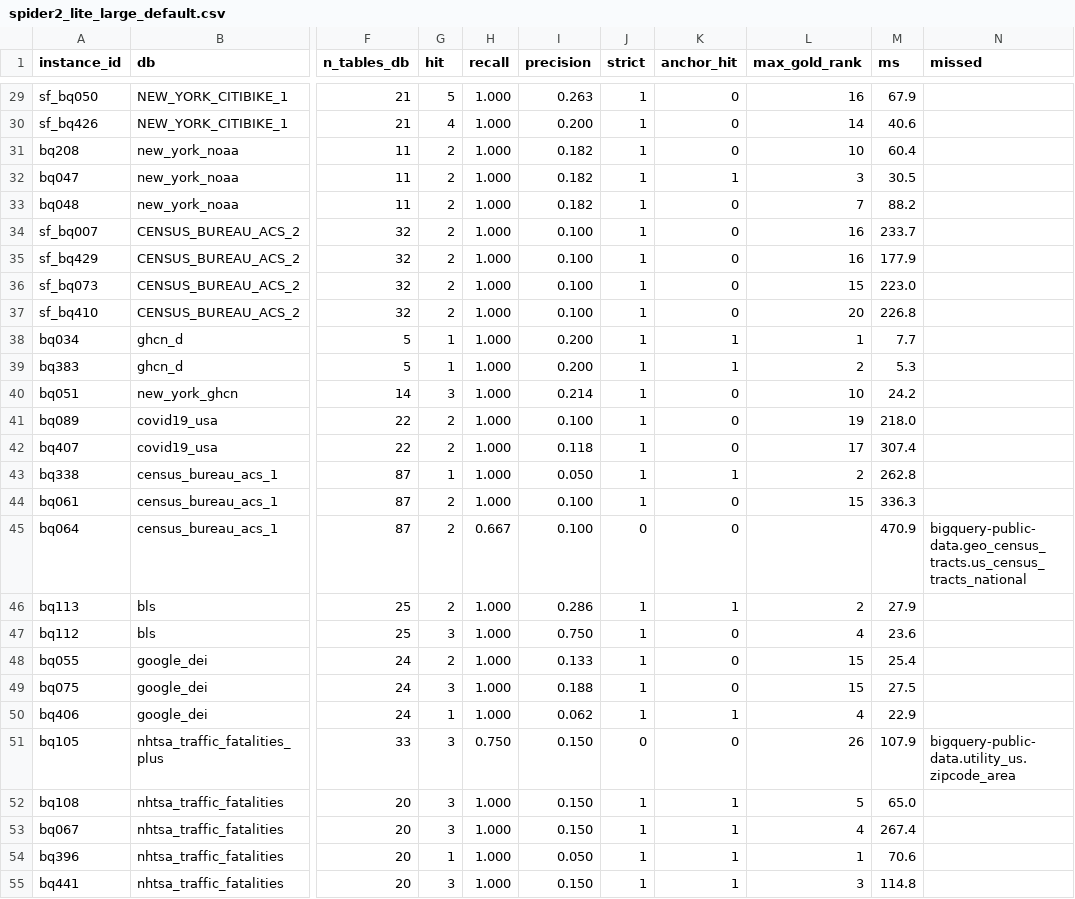
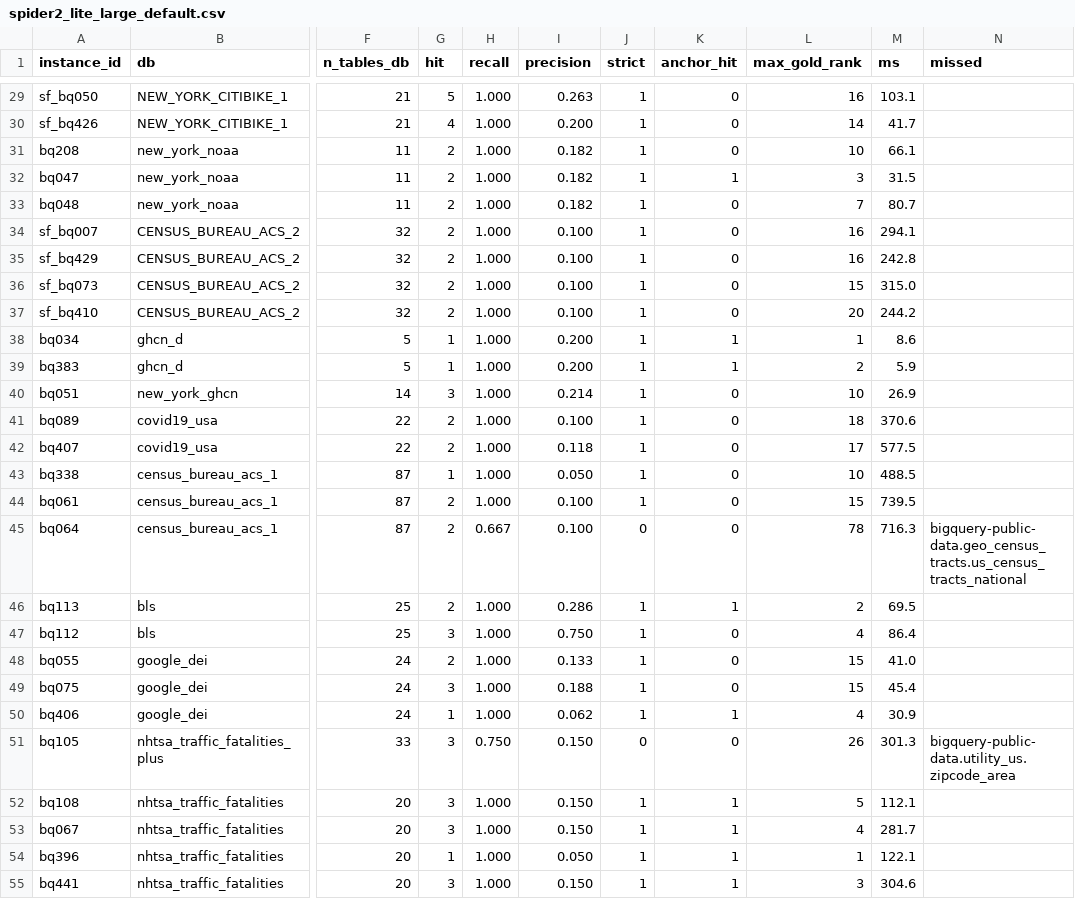
Before and after one commit to vdavamse/schemagraph, a CSV file: bench_results/spider2_lite_large_default.csv, drawn as a sheet; only a part is shown, gaps mark what is left out; the diff covers the shown part only; the diff names each change by its address in the sheet, - before the commit and + after, or states it on an @@ line.

```diff
--- a/bench_results/spider2_lite_large_default.csv
+++ b/bench_results/spider2_lite_large_default.csv
-M29 (ms): 67.9
+M29 (ms): 103.1
-M30 (ms): 40.6
+M30 (ms): 41.7
-M31 (ms): 60.4
+M31 (ms): 66.1
-M32 (ms): 30.5
+M32 (ms): 31.5
-M33 (ms): 88.2
+M33 (ms): 80.7
-M34 (ms): 233.7
+M34 (ms): 294.1
-M35 (ms): 177.9
+M35 (ms): 242.8
-M36 (ms): 223.0
+M36 (ms): 315.0
-M37 (ms): 226.8
+M37 (ms): 244.2
-M38 (ms): 7.7
+M38 (ms): 8.6
-M39 (ms): 5.3
+M39 (ms): 5.9
-M40 (ms): 24.2
+M40 (ms): 26.9
-L41 (max_gold_rank): 19
+L41 (max_gold_rank): 18
-M41 (ms): 218.0
+M41 (ms): 370.6
-M42 (ms): 307.4
+M42 (ms): 577.5
-K43 (anchor_hit): 1
+K43 (anchor_hit): 0
-L43 (max_gold_rank): 2
+L43 (max_gold_rank): 10
-M43 (ms): 262.8
+M43 (ms): 488.5
-M44 (ms): 336.3
+M44 (ms): 739.5
-L45 (max_gold_rank): (empty)
+L45 (max_gold_rank): 78
-M45 (ms): 470.9
+M45 (ms): 716.3
-M46 (ms): 27.9
+M46 (ms): 69.5
-M47 (ms): 23.6
+M47 (ms): 86.4
-M48 (ms): 25.4
+M48 (ms): 41.0
-M49 (ms): 27.5
+M49 (ms): 45.4
-M50 (ms): 22.9
+M50 (ms): 30.9
-M51 (ms): 107.9
+M51 (ms): 301.3
-M52 (ms): 65.0
+M52 (ms): 112.1
-M53 (ms): 267.4
+M53 (ms): 281.7
-M54 (ms): 70.6
+M54 (ms): 122.1
-M55 (ms): 114.8
+M55 (ms): 304.6
```
Also changed, not shown: 87 edited cells elsewhere in this file, bench_results/spider2_lite_default.csv, 14 other files.
